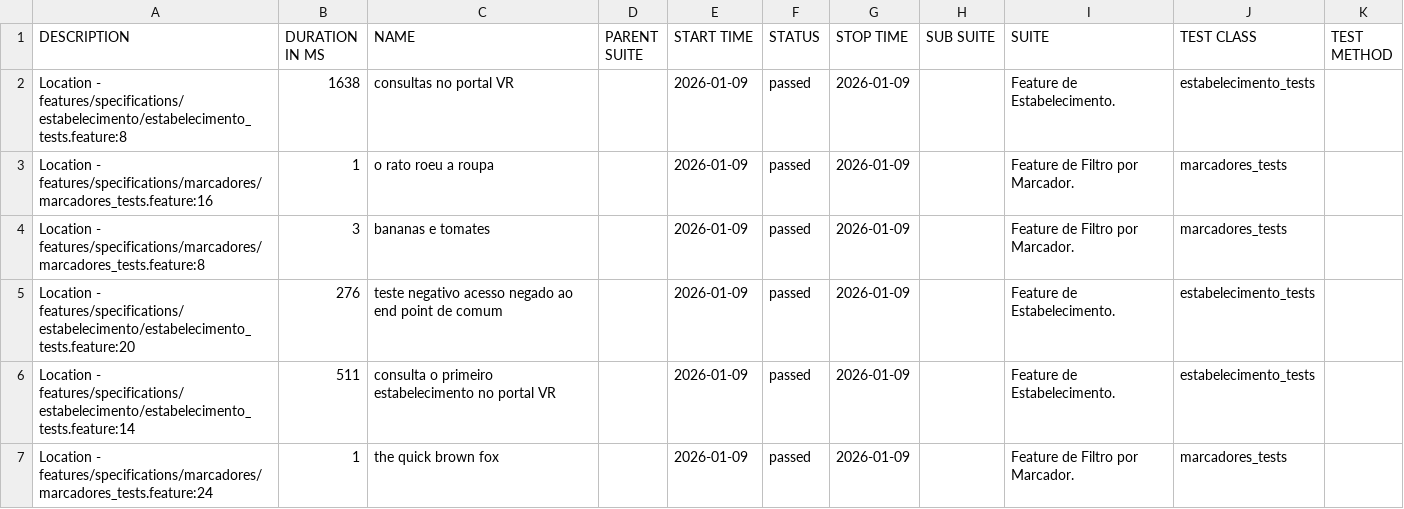
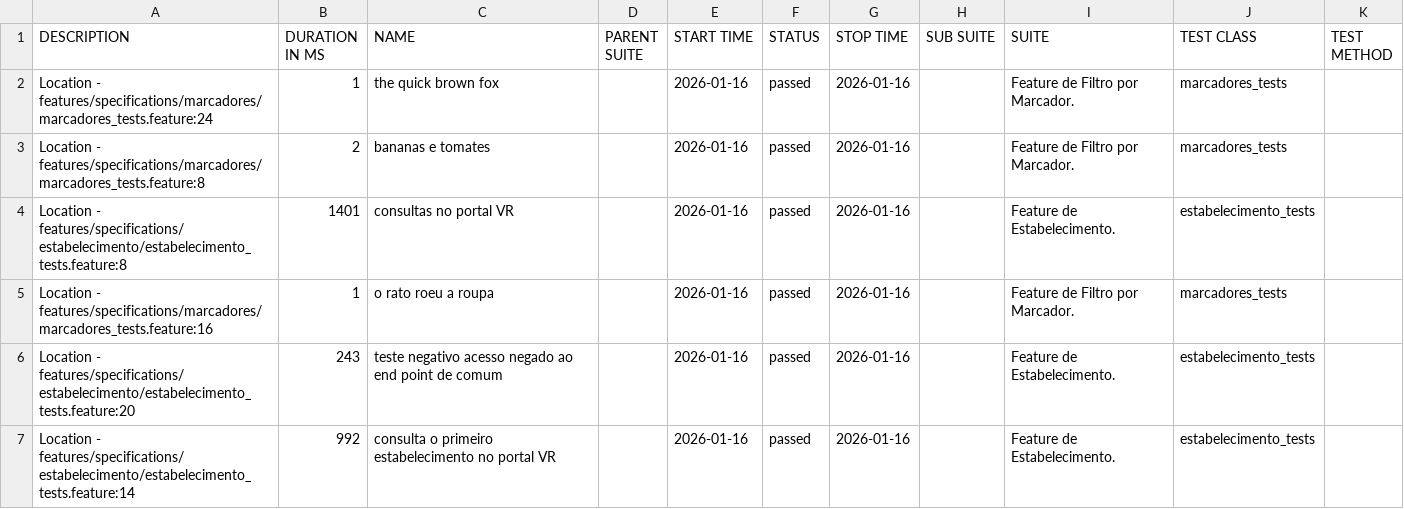
Before and after one commit to reinaldorossetti/cucumber_ruby_httparty, a CSV file: allure-report/data/suites.csv, drawn as a sheet.

```diff
--- a/allure-report/data/suites.csv
+++ b/allure-report/data/suites.csv
@@ -1,7 +1,7 @@
 "DESCRIPTION","DURATION IN MS","NAME","PARENT SUITE","START TIME","STATUS","STOP TIME","SUB SUITE","SUITE","TEST CLASS","TEST METHOD"
-"Location - features/specifications/estabelecimento/estabelecimento_tests.feature:8","1638","consultas no portal VR","","2026-01-09","passed","2026-01-09","","Feature de Estabelecimento.","estabelecimento_tests",""
-"Location - features/specifications/marcadores/marcadores_tests.feature:16","1","o rato roeu a roupa","","2026-01-09","passed","2026-01-09","","Feature de Filtro por Marcador.","marcadores_tests",""
-"Location - features/specifications/marcadores/marcadores_tests.feature:8","3","bananas e tomates","","2026-01-09","passed","2026-01-09","","Feature de Filtro por Marcador.","marcadores_tests",""
-"Location - features/specifications/estabelecimento/estabelecimento_tests.feature:20","276","teste negativo acesso negado ao end point de comum","","2026-01-09","passed","2026-01-09","","Feature de Estabelecimento.","estabelecimento_tests",""
-"Location - features/specifications/estabelecimento/estabelecimento_tests.feature:14","511","consulta o primeiro estabelecimento no portal VR","","2026-01-09","passed","2026-01-09","","Feature de Estabelecimento.","estabelecimento_tests",""
-"Location - features/specifications/marcadores/marcadores_tests.feature:24","1","the quick brown fox","","2026-01-09","passed","2026-01-09","","Feature de Filtro por Marcador.","marcadores_tests",""
+"Location - features/specifications/marcadores/marcadores_tests.feature:24","1","the quick brown fox","","2026-01-16","passed","2026-01-16","","Feature de Filtro por Marcador.","marcadores_tests",""
+"Location - features/specifications/marcadores/marcadores_tests.feature:8","2","bananas e tomates","","2026-01-16","passed","2026-01-16","","Feature de Filtro por Marcador.","marcadores_tests",""
+"Location - features/specifications/estabelecimento/estabelecimento_tests.feature:8","1401","consultas no portal VR","","2026-01-16","passed","2026-01-16","","Feature de Estabelecimento.","estabelecimento_tests",""
+"Location - features/specifications/marcadores/marcadores_tests.feature:16","1","o rato roeu a roupa","","2026-01-16","passed","2026-01-16","","Feature de Filtro por Marcador.","marcadores_tests",""
+"Location - features/specifications/estabelecimento/estabelecimento_tests.feature:20","243","teste negativo acesso negado ao end point de comum","","2026-01-16","passed","2026-01-16","","Feature de Estabelecimento.","estabelecimento_tests",""
+"Location - features/specifications/estabelecimento/estabelecimento_tests.feature:14","992","consulta o primeiro estabelecimento no portal VR","","2026-01-16","passed","2026-01-16","","Feature de Estabelecimento.","estabelecimento_tests",""
```
Also changed, not shown: allure-report/data/behaviors.csv, 32 other files.
